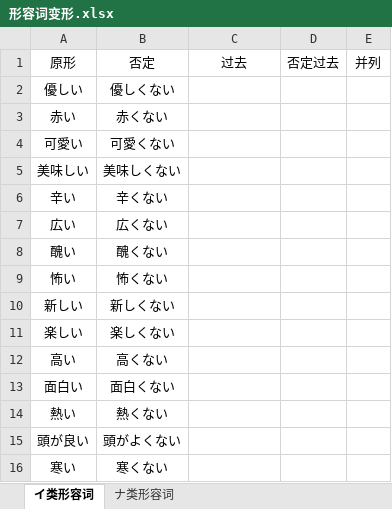
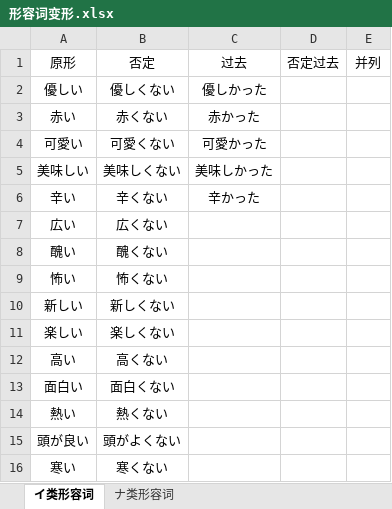
Before and after one commit to ucarryme/CopyFile, an Excel workbook: hi ho nn go/自己积累的/形容词变形.xlsx, sheet イ类形容词, drawn as a sheet; values as stored, in another font and other column widths than the file's, no borders; the diff names each change by its address in the sheet, - before the commit and + after, or states it on an @@ line.

Commit message:
dont konw

```diff
--- a/hi ho nn go/自己积累的/形容词变形.xlsx (sheet イ类形容词)
+++ b/hi ho nn go/自己积累的/形容词变形.xlsx (sheet イ类形容词)
-C2: (empty)
+C2: 優しかった
-C3: (empty)
+C3: 赤かった
-C4: (empty)
+C4: 可愛かった
-C5: (empty)
+C5: 美味しかった
-C6: (empty)
+C6: 辛かった
```
